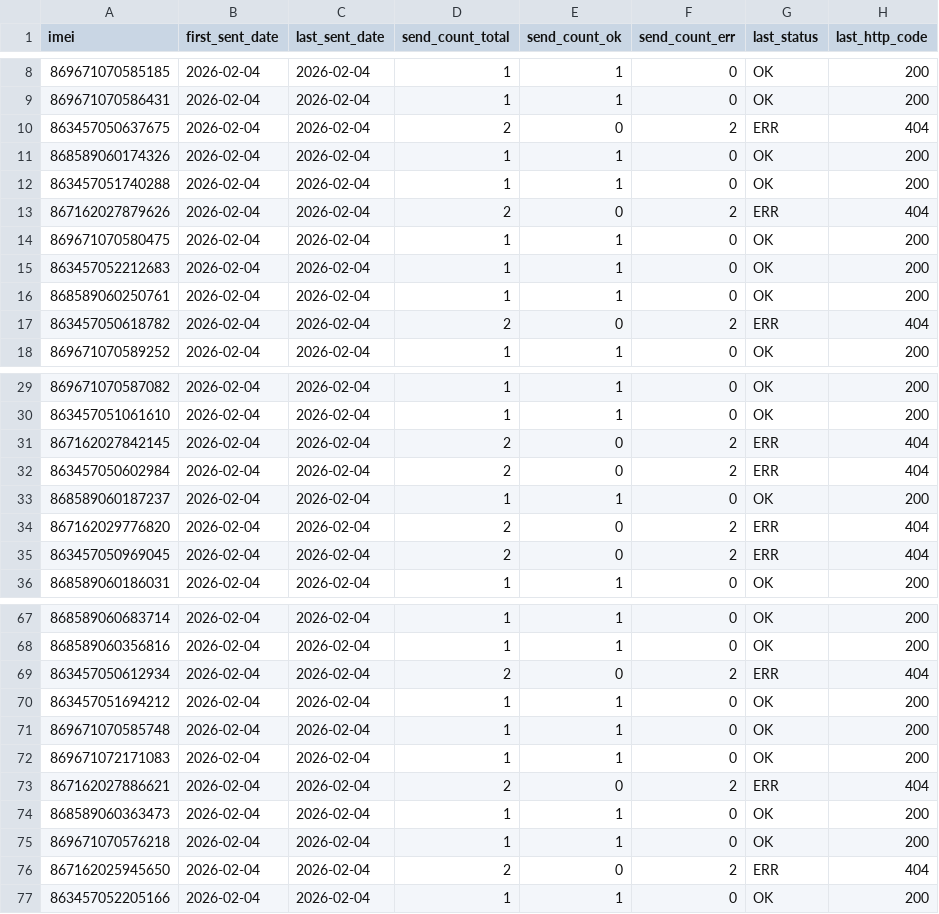
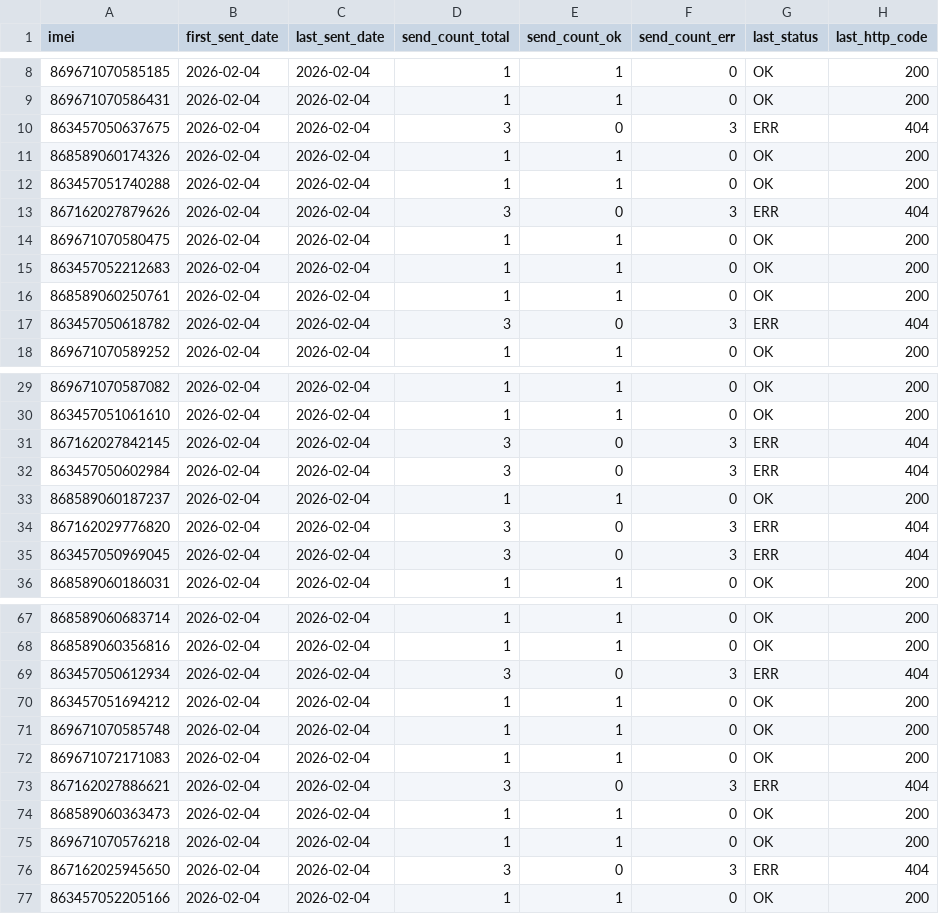
Before and after one commit to samueldavidsanchez/reinicio-iot, a CSV file: out/historico_reincidencia.csv, drawn as a sheet; only a part is shown, gaps mark what is left out; the diff covers the shown part only; the diff names each change by its address in the sheet, - before the commit and + after, or states it on an @@ line.

```diff
--- a/out/historico_reincidencia.csv
+++ b/out/historico_reincidencia.csv
-D10 (send_count_total): 2
+D10 (send_count_total): 3
-F10 (send_count_err): 2
+F10 (send_count_err): 3
-D13 (send_count_total): 2
+D13 (send_count_total): 3
-F13 (send_count_err): 2
+F13 (send_count_err): 3
-D17 (send_count_total): 2
+D17 (send_count_total): 3
-F17 (send_count_err): 2
+F17 (send_count_err): 3
-D31:D32 (send_count_total): 2
+D31:D32 (send_count_total): 3
-F31:F32 (send_count_err): 2
+F31:F32 (send_count_err): 3
-D34:D35 (send_count_total): 2
+D34:D35 (send_count_total): 3
-F34:F35 (send_count_err): 2
+F34:F35 (send_count_err): 3
-D69 (send_count_total): 2
+D69 (send_count_total): 3
-F69 (send_count_err): 2
+F69 (send_count_err): 3
-D73 (send_count_total): 2
+D73 (send_count_total): 3
-F73 (send_count_err): 2
+F73 (send_count_err): 3
-D76 (send_count_total): 2
+D76 (send_count_total): 3
-F76 (send_count_err): 2
+F76 (send_count_err): 3
```
Also changed, not shown: 20 edited cells elsewhere in this file.
